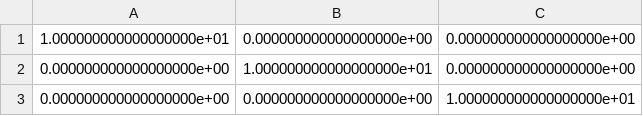
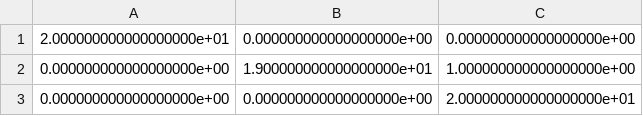
Before and after one commit to cs3002-bballidance/software, a CSV file: data/confusion_matrix.csv, drawn as a sheet.

```diff
--- a/data/confusion_matrix.csv
+++ b/data/confusion_matrix.csv
@@ -1,3 +1,3 @@
-1.000000000000000000e+01,0.000000000000000000e+00,0.000000000000000000e+00
-0.000000000000000000e+00,1.000000000000000000e+01,0.000000000000000000e+00
-0.000000000000000000e+00,0.000000000000000000e+00,1.000000000000000000e+01
+2.000000000000000000e+01,0.000000000000000000e+00,0.000000000000000000e+00
+0.000000000000000000e+00,1.900000000000000000e+01,1.000000000000000000e+00
+0.000000000000000000e+00,0.000000000000000000e+00,2.000000000000000000e+01
```
Also changed, not shown: data/test_data_format.csv, 21 other files.
